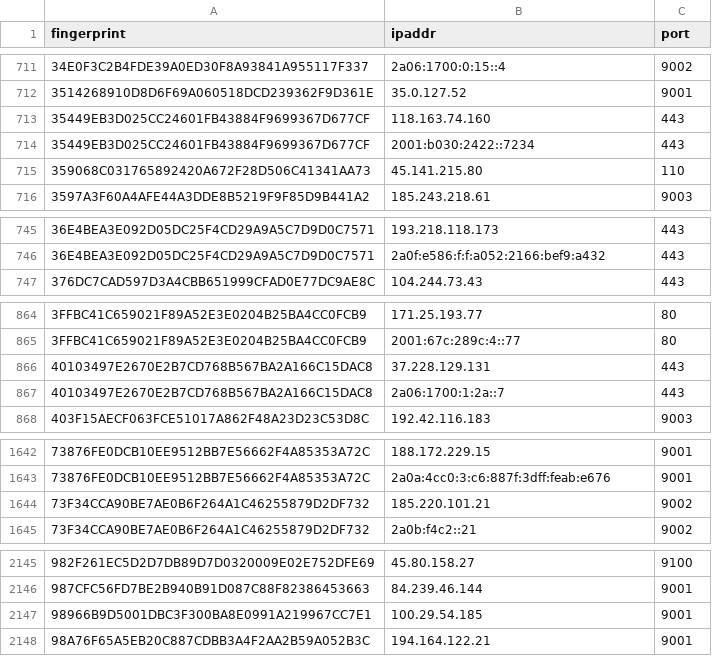
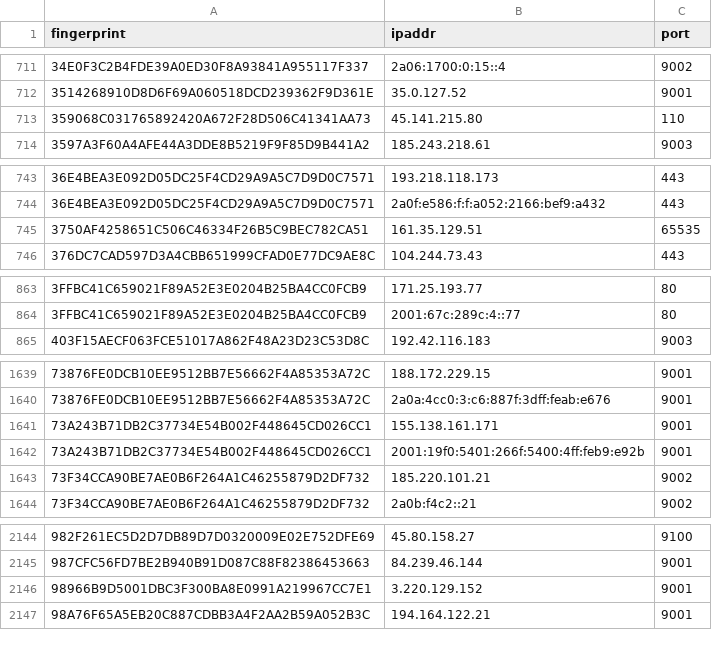
Before and after one commit to alireza-rezaee/tor-nodes, a CSV file: latest.exits.csv, drawn as a sheet; only a part is shown, gaps mark what is left out.

```diff
--- a/latest.exits.csv
+++ b/latest.exits.csv
@@ -712,4 +712,2 @@ fingerprint, ipaddr, port
 3514268910D8D6F69A060518DCD239362F9D361E, 35.0.127.52, 9001
-35449EB3D025CC24601FB43884F9699367D677CF, 118.163.74.160, 443
-35449EB3D025CC24601FB43884F9699367D677CF, 2001:b030:2422::7234, 443
 359068C031765892420A672F28D506C41341AA73, 45.141.215.80, 110
@@ -746,2 +744,3 @@ fingerprint, ipaddr, port
 36E4BEA3E092D05DC25F4CD29A9A5C7D9D0C7571, 2a0f:e586:f:f:a052:2166:bef9:a432, 443
+3750AF4258651C506C46334F26B5C9BEC782CA51, 161.35.129.51, 65535
 376DC7CAD597D3A4CBB651999CFAD0E77DC9AE8C, 104.244.73.43, 443
@@ -865,4 +864,2 @@ fingerprint, ipaddr, port
 3FFBC41C659021F89A52E3E0204B25BA4CC0FCB9, 2001:67c:289c:4::77, 80
-40103497E2670E2B7CD768B567BA2A166C15DAC8, 37.228.129.131, 443
-40103497E2670E2B7CD768B567BA2A166C15DAC8, 2a06:1700:1:2a::7, 443
 403F15AECF063FCE51017A862F48A23D23C53D8C, 192.42.116.183, 9003
@@ -1643,2 +1640,4 @@ fingerprint, ipaddr, port
 73876FE0DCB10EE9512BB7E56662F4A85353A72C, 2a0a:4cc0:3:c6:887f:3dff:feab:e676, 9001
+73A243B71DB2C37734E54B002F448645CD026CC1, 155.138.161.171, 9001
+73A243B71DB2C37734E54B002F448645CD026CC1, 2001:19f0:5401:266f:5400:4ff:feb9:e92b, 9001
 73F34CCA90BE7AE0B6F264A1C46255879D2DF732, 185.220.101.21, 9002
@@ -2146,3 +2145,3 @@ fingerprint, ipaddr, port
 987CFC56FD7BE2B940B91D087C88F82386453663, 84.239.46.144, 9001
-98966B9D5001DBC3F300BA8E0991A219967CC7E1, 100.29.54.185, 9001
+98966B9D5001DBC3F300BA8E0991A219967CC7E1, 3.220.129.152, 9001
 98A76F65A5EB20C887CDBB3A4F2AA2B59A052B3C, 194.164.122.21, 9001
```
Also changed, not shown: latest.all.csv, latest.guards.csv.
